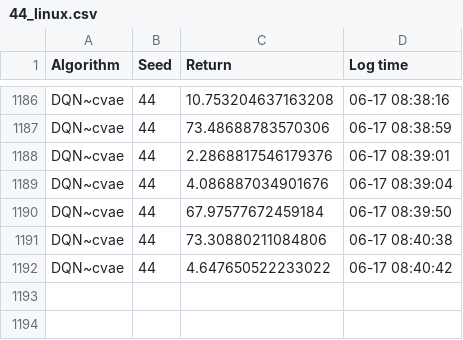
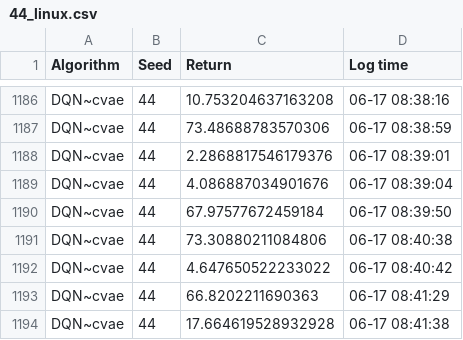
Before and after one commit to Aegis1863/Counterfactual-Experience-Augmented, a CSV file: data/plot_data/highway/DQN~cvae/44_linux.csv, drawn as a sheet; only a part is shown, gaps mark what is left out; the diff names each change by its address in the sheet, - before the commit and + after, or states it on an @@ line.

```diff
--- a/data/plot_data/highway/DQN~cvae/44_linux.csv
+++ b/data/plot_data/highway/DQN~cvae/44_linux.csv
+row 1193: DQN~cvae | 44 | 66.8202211690363 | 06-17 08:41:29
+row 1194: DQN~cvae | 44 | 17.664619528932928 | 06-17 08:41:38
```
Also changed, not shown: data/plot_data/highway/DQN/46_linux.csv, data/plot_data/highway/DQN~cvae~regular/44_linux.csv, 3 other files.
